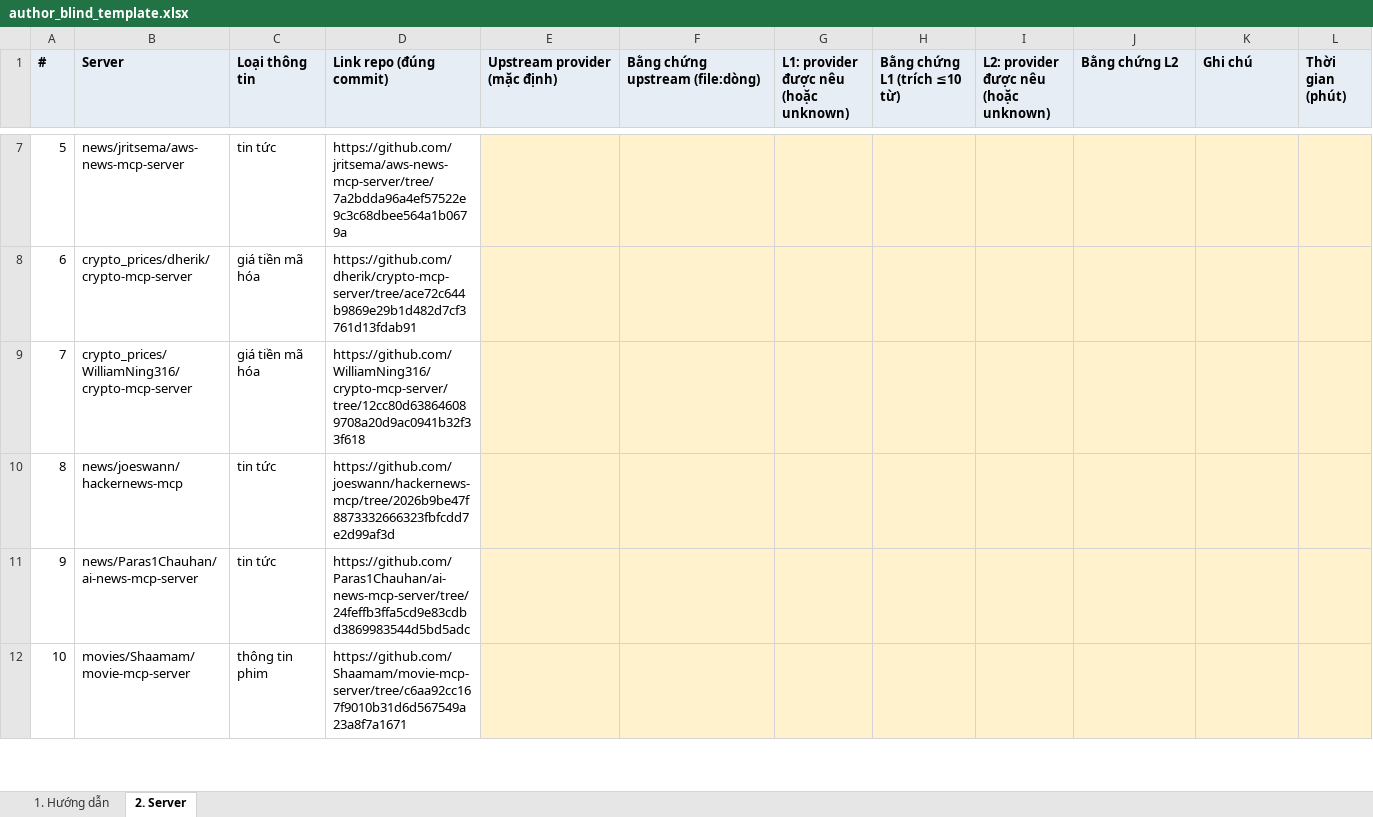
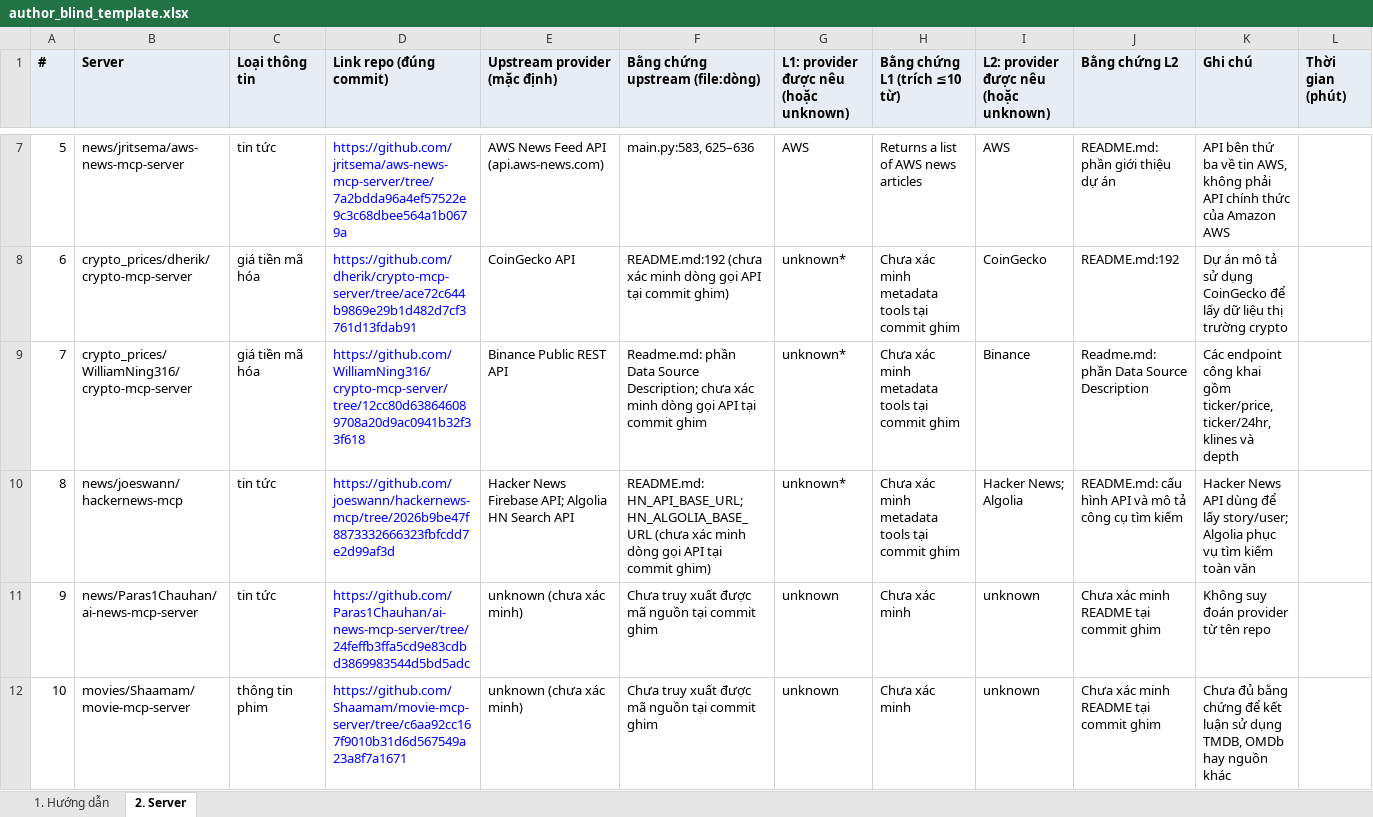
Before and after one commit to tuankiet18/reliable-tool-using-agents, an Excel workbook: projects/reliable-tool-using-ai-agents/experiments/correlated-tool-verification-pilot/data/tool_survey_2/author_blind/author_blind_template.xlsx, sheet 2. Server, drawn as a sheet; only a part is shown, gaps mark what is left out; values as stored, in another font and other column widths than the file's, no borders; the diff covers the shown part only; the diff names each change by its address in the sheet, - before the commit and + after, or states it on an @@ line.

```diff
--- a/projects/reliable-tool-using-ai-agents/experiments/correlated-tool-verification-pilot/data/tool_survey_2/author_blind/author_blind_template.xlsx (sheet 2. Server)
+++ b/projects/reliable-tool-using-ai-agents/experiments/correlated-tool-verification-pilot/data/tool_survey_2/author_blind/author_blind_template.xlsx (sheet 2. Server)
-D7:D12 text colour: black
+D7:D12 text colour: #0000FF
-E7:L12 fill: #FFF2CC
+E7:L12 fill: none
-E7 (Upstream provider (mặc định)): (empty)
+E7 (Upstream provider (mặc định)): AWS News Feed API (api.aws-news.com)
-F7 (Bằng chứng upstream (file:dòng)): (empty)
+F7 (Bằng chứng upstream (file:dòng)): main.py:583, 625–636
-G7: (empty)
+G7: AWS
-H7 (Bằng chứng L1 (trích ≤10 từ)): (empty)
+H7 (Bằng chứng L1 (trích ≤10 từ)): Returns a list of AWS news articles
-I7: (empty)
+I7: AWS
-J7 (Bằng chứng L2): (empty)
+J7 (Bằng chứng L2): README.md: phần giới thiệu dự án
-K7 (Ghi chú): (empty)
+K7 (Ghi chú): API bên thứ ba về tin AWS, không phải API chính thức của Amazon AWS
-E8 (Upstream provider (mặc định)): (empty)
+E8 (Upstream provider (mặc định)): CoinGecko API
-F8 (Bằng chứng upstream (file:dòng)): (empty)
+F8 (Bằng chứng upstream (file:dòng)): README.md:192 (chưa xác minh dòng gọi API tại commit ghim)
-G8:G10: (empty)
+G8:G10: unknown*
-H8:H10 (Bằng chứng L1 (trích ≤10 từ)): (empty)
+H8:H10 (Bằng chứng L1 (trích ≤10 từ)): Chưa xác minh metadata tools tại commit ghim
-I8: (empty)
+I8: CoinGecko
-J8 (Bằng chứng L2): (empty)
+J8 (Bằng chứng L2): README.md:192
-K8 (Ghi chú): (empty)
+K8 (Ghi chú): Dự án mô tả sử dụng CoinGecko để lấy dữ liệu thị trường crypto
-E9 (Upstream provider (mặc định)): (empty)
+E9 (Upstream provider (mặc định)): Binance Public REST API
-F9 (Bằng chứng upstream (file:dòng)): (empty)
+F9 (Bằng chứng upstream (file:dòng)): Readme.md: phần Data Source Description; chưa xác minh dòng gọi API tại commit ghim
-I9: (empty)
+I9: Binance
-J9 (Bằng chứng L2): (empty)
+J9 (Bằng chứng L2): Readme.md: phần Data Source Description
-K9 (Ghi chú): (empty)
+K9 (Ghi chú): Các endpoint công khai gồm ticker/price, ticker/24hr, klines và depth
-E10 (Upstream provider (mặc định)): (empty)
+E10 (Upstream provider (mặc định)): Hacker News Firebase API; Algolia HN Search API
-F10 (Bằng chứng upstream (file:dòng)): (empty)
+F10 (Bằng chứng upstream (file:dòng)): README.md: HN_API_BASE_URL; HN_ALGOLIA_BASE_URL (chưa xác minh dòng gọi API tại commit ghim)
-I10: (empty)
+I10: Hacker News; Algolia
-J10 (Bằng chứng L2): (empty)
+J10 (Bằng chứng L2): README.md: cấu hình API và mô tả công cụ tìm kiếm
-K10 (Ghi chú): (empty)
+K10 (Ghi chú): Hacker News API dùng để lấy story/user; Algolia phục vụ tìm kiếm toàn văn
-E11:E12 (Upstream provider (mặc định)): (empty)
+E11:E12 (Upstream provider (mặc định)): unknown (chưa xác minh)
-F11:F12 (Bằng chứng upstream (file:dòng)): (empty)
+F11:F12 (Bằng chứng upstream (file:dòng)): Chưa truy xuất được mã nguồn tại commit ghim
-G11:G12: (empty)
+G11:G12: unknown
-H11:H12 (Bằng chứng L1 (trích ≤10 từ)): (empty)
+H11:H12 (Bằng chứng L1 (trích ≤10 từ)): Chưa xác minh
-I11:I12: (empty)
+I11:I12: unknown
-J11:J12 (Bằng chứng L2): (empty)
+J11:J12 (Bằng chứng L2): Chưa xác minh README tại commit ghim
-K11 (Ghi chú): (empty)
+K11 (Ghi chú): Không suy đoán provider từ tên repo
-K12 (Ghi chú): (empty)
+K12 (Ghi chú): Chưa đủ bằng chứng để kết luận sử dụng TMDB, OMDb hay nguồn khác
```
Also changed, not shown: 60 edited cells and cell formats elsewhere in this sheet, 1 other file.
